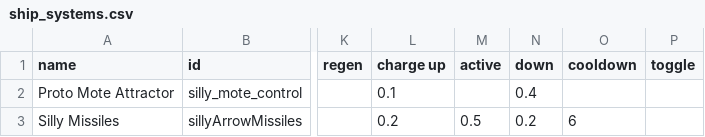
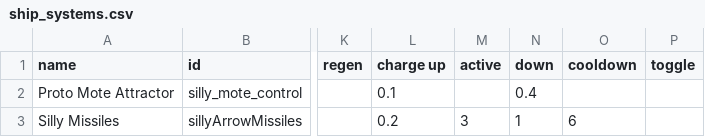
Before and after one commit to a-naranja/Silly-Mod, a CSV file: data/shipsystems/ship_systems.csv, drawn as a sheet; only a part is shown, gaps mark what is left out; the diff names each change by its address in the sheet, - before the commit and + after, or states it on an @@ line.

Commit message:
Improved Arrow base sprite and its panels, now panels also slide on Y for a diagonal movement on system use. New Sprite for Arrow side panels. Delayed system chargedown for Arrow.

```diff
--- a/data/shipsystems/ship_systems.csv
+++ b/data/shipsystems/ship_systems.csv
-M3 (active): 0.5
+M3 (active): 3
-N3 (down): 0.2
+N3 (down): 1
```
Also changed, not shown: 6 other files.
